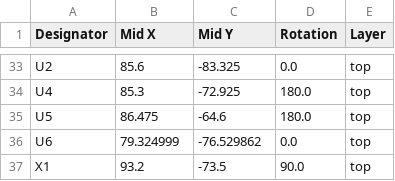
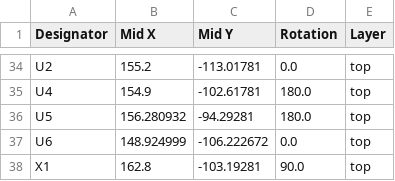
Before and after one commit to PanosEconomou/open-keyboard, a CSV file: pcb/gasket-mount/controller/production/Pankeyk_0_positions.csv, drawn as a sheet; only a part is shown, gaps mark what is left out; addresses are those after the commit; the diff covers the shown part only; the diff names each change by its address in the sheet, - before the commit and + after, or states it on an @@ line.

```diff
--- a/pcb/gasket-mount/controller/production/Pankeyk_0_positions.csv
+++ b/pcb/gasket-mount/controller/production/Pankeyk_0_positions.csv
-B34 (Mid X): 85.6
+B34 (Mid X): 155.2
-C34 (Mid Y): -83.325
+C34 (Mid Y): -113.01781
-B35 (Mid X): 85.3
+B35 (Mid X): 154.9
-C35 (Mid Y): -72.925
+C35 (Mid Y): -102.61781
-B36 (Mid X): 86.475
+B36 (Mid X): 156.280932
-C36 (Mid Y): -64.6
+C36 (Mid Y): -94.29281
-B37 (Mid X): 79.324999
+B37 (Mid X): 148.924999
-C37 (Mid Y): -76.529862
+C37 (Mid Y): -106.222672
-B38 (Mid X): 93.2
+B38 (Mid X): 162.8
-C38 (Mid Y): -73.5
+C38 (Mid Y): -103.19281
```
Also changed, not shown: 1 added row and 63 edited cells elsewhere in this file, pcb/gasket-mount/controller/production/Pankeyk_0_bom.csv, 20 other files.
